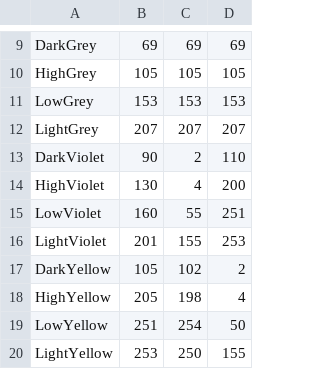
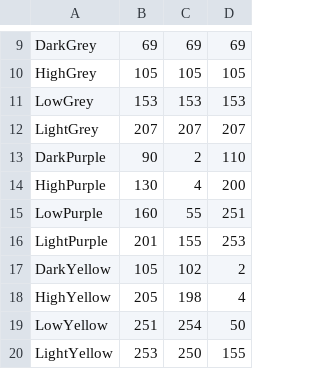
Before and after one commit to theunknowner/Thresholds, a CSV file: Thresholds/output-shades.csv, drawn as a sheet; only a part is shown, gaps mark what is left out.

Commit message:
6/30/14 - added purple

```diff
--- a/Thresholds/output-shades.csv
+++ b/Thresholds/output-shades.csv
@@ -12,6 +12,6 @@ LowGrey,153,153,153
 LightGrey,207,207,207
-DarkViolet,90,2,110
-HighViolet,130,4,200
-LowViolet,160,55,251
-LightViolet,201,155,253
+DarkPurple,90,2,110
+HighPurple,130,4,200
+LowPurple,160,55,251
+LightPurple,201,155,253
 DarkYellow,105,102,2
```
Also changed, not shown: 1 other file.
